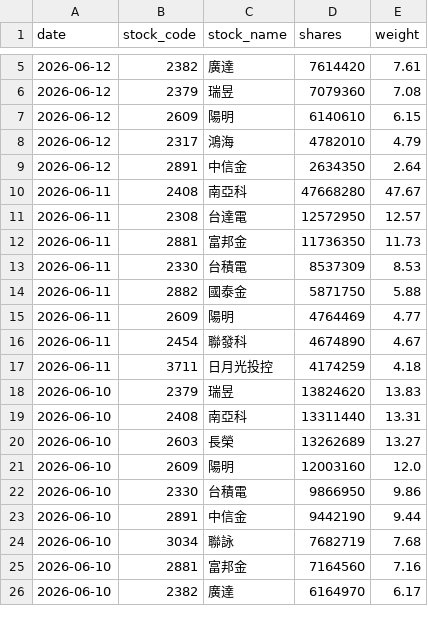
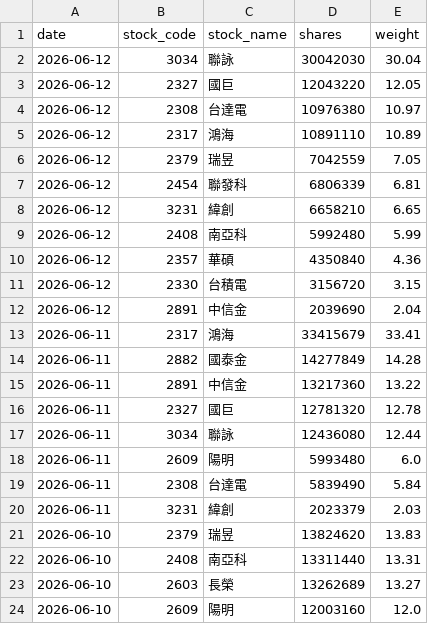
Before and after one commit to yrjjan-allen/active-etf-dashboard, a CSV file: data/00980A.csv, drawn as a sheet; only a part is shown, gaps mark what is left out; the shorter side is filled out with more unchanged rows; the diff covers the shown part only.

```diff
--- a/data/00980A.csv
+++ b/data/00980A.csv
@@ -5,14 +2,20 @@
-2026-06-12,2382,廣達,7614420,7.61
-2026-06-12,2379,瑞昱,7079360,7.08
-2026-06-12,2609,陽明,6140610,6.15
-2026-06-12,2317,鴻海,4782010,4.79
-2026-06-12,2891,中信金,2634350,2.64
-2026-06-11,2408,南亞科,47668280,47.67
-2026-06-11,2308,台達電,12572950,12.57
-2026-06-11,2881,富邦金,11736350,11.73
-2026-06-11,2330,台積電,8537309,8.53
-2026-06-11,2882,國泰金,5871750,5.88
-2026-06-11,2609,陽明,4764469,4.77
-2026-06-11,2454,聯發科,4674890,4.67
-2026-06-11,3711,日月光投控,4174259,4.18
+2026-06-12,3034,聯詠,30042030,30.04
+2026-06-12,2327,國巨,12043220,12.05
+2026-06-12,2308,台達電,10976380,10.97
+2026-06-12,2317,鴻海,10891110,10.89
+2026-06-12,2379,瑞昱,7042559,7.05
+2026-06-12,2454,聯發科,6806339,6.81
+2026-06-12,3231,緯創,6658210,6.65
+2026-06-12,2408,南亞科,5992480,5.99
+2026-06-12,2357,華碩,4350840,4.36
+2026-06-12,2330,台積電,3156720,3.15
+2026-06-12,2891,中信金,2039690,2.04
+2026-06-11,2317,鴻海,33415679,33.41
+2026-06-11,2882,國泰金,14277849,14.28
+2026-06-11,2891,中信金,13217360,13.22
+2026-06-11,2327,國巨,12781320,12.78
+2026-06-11,3034,聯詠,12436080,12.44
+2026-06-11,2609,陽明,5993480,6.0
+2026-06-11,2308,台達電,5839490,5.84
+2026-06-11,3231,緯創,2023379,2.03
 2026-06-10,2379,瑞昱,13824620,13.83
```
Also changed, not shown: 3 removed rows elsewhere in this file, data/00948B.csv, data/00981A.csv, 6 other files.
